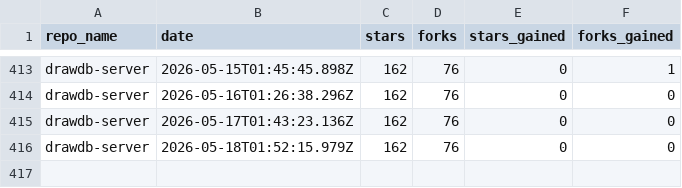
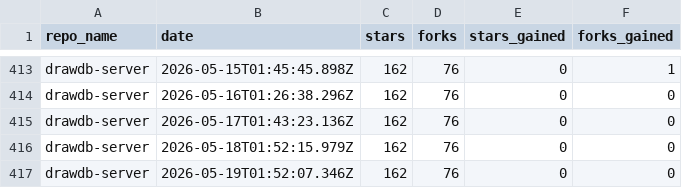
Before and after one commit to drawdb-io/gh-analytics, a CSV file: reports/drawdb-server.csv, drawn as a sheet; only a part is shown, gaps mark what is left out.

```diff
--- a/reports/drawdb-server.csv
+++ b/reports/drawdb-server.csv
@@ -416 +416,2 @@ drawdb-server,2026-05-17T01:43:23.136Z,162,76,0,0
 drawdb-server,2026-05-18T01:52:15.979Z,162,76,0,0
+drawdb-server,2026-05-19T01:52:07.346Z,162,76,0,0
```
Also changed, not shown: reports/.github.csv, reports/docs.csv, 22 other files.
